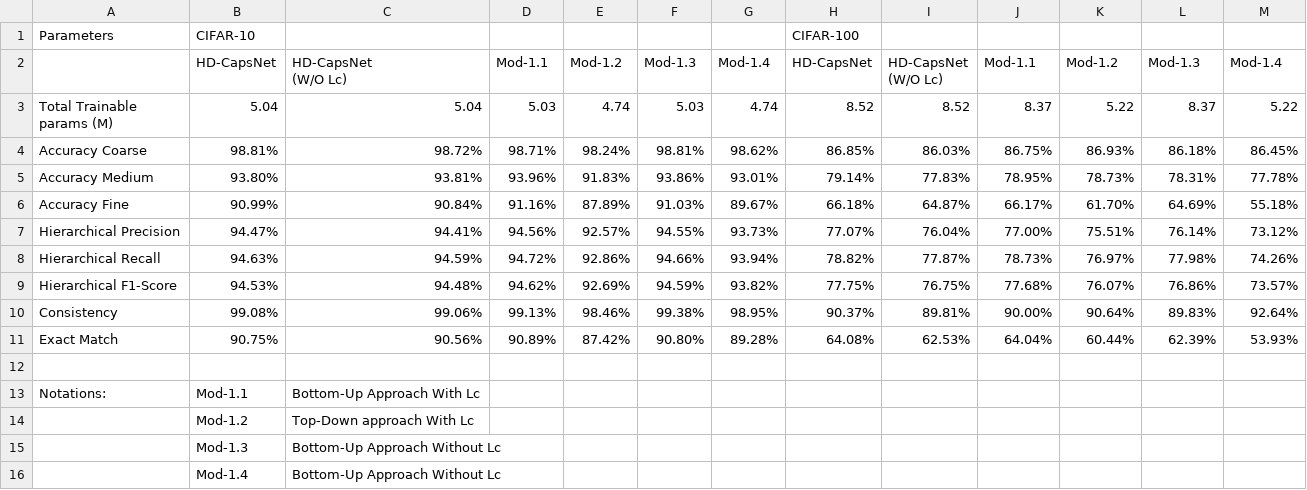
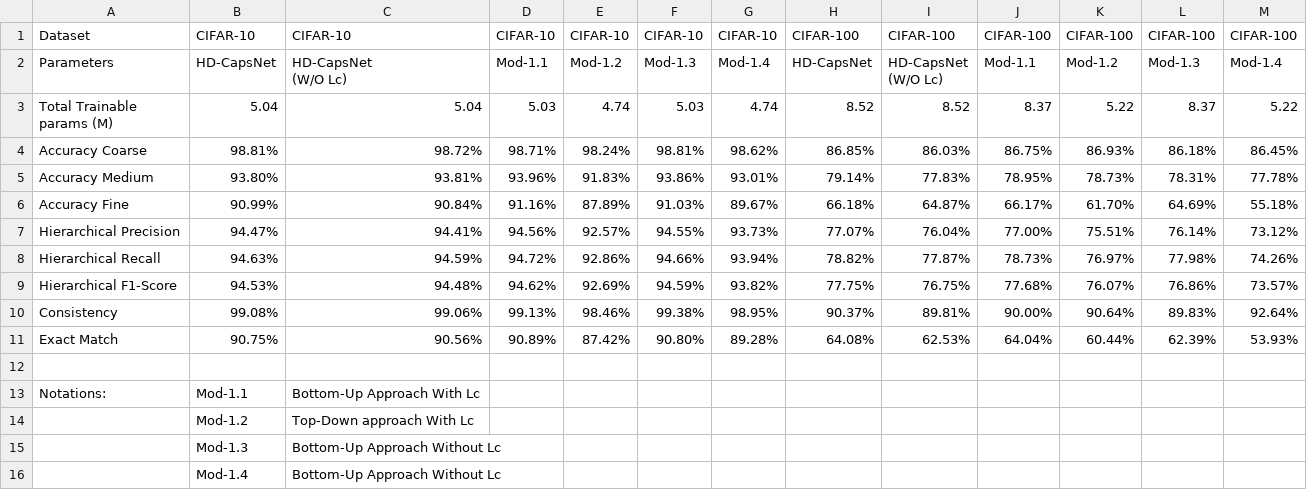
Before and after one commit to tasrif-khondaker/HD-CapsNet, a CSV file: Results/Results.csv, drawn as a sheet.

Commit message:
Results updated

```diff
--- a/Results/Results.csv
+++ b/Results/Results.csv
@@ -1,5 +1,5 @@
-Parameters,CIFAR-10,,,,,,CIFAR-100,,,,,,,,,,,,,,,,,
-,HD-CapsNet,"HD-CapsNet
-(W/O Lc)",Mod-1.1,Mod-1.2,Mod-1.3,Mod-1.4,HD-CapsNet,"HD-CapsNet
-(W/O Lc)",Mod-1.1,Mod-1.2,Mod-1.3,Mod-1.4,,,,,,,,,,,,
+Dataset,CIFAR-10,CIFAR-10,CIFAR-10,CIFAR-10,CIFAR-10,CIFAR-10,CIFAR-100,CIFAR-100,CIFAR-100,CIFAR-100,CIFAR-100,CIFAR-100,,,,,,,,,,,,
+Parameters,HD-CapsNet,"HD-CapsNet
+(W/O Lc)",Mod-1.1,Mod-1.2,Mod-1.3,Mod-1.4,HD-CapsNet,"HD-CapsNet
+(W/O Lc)",Mod-1.1,Mod-1.2,Mod-1.3,Mod-1.4,,,,,,,,,,,,
 "Total  Trainable
```
Also changed, not shown: 2 other files.
